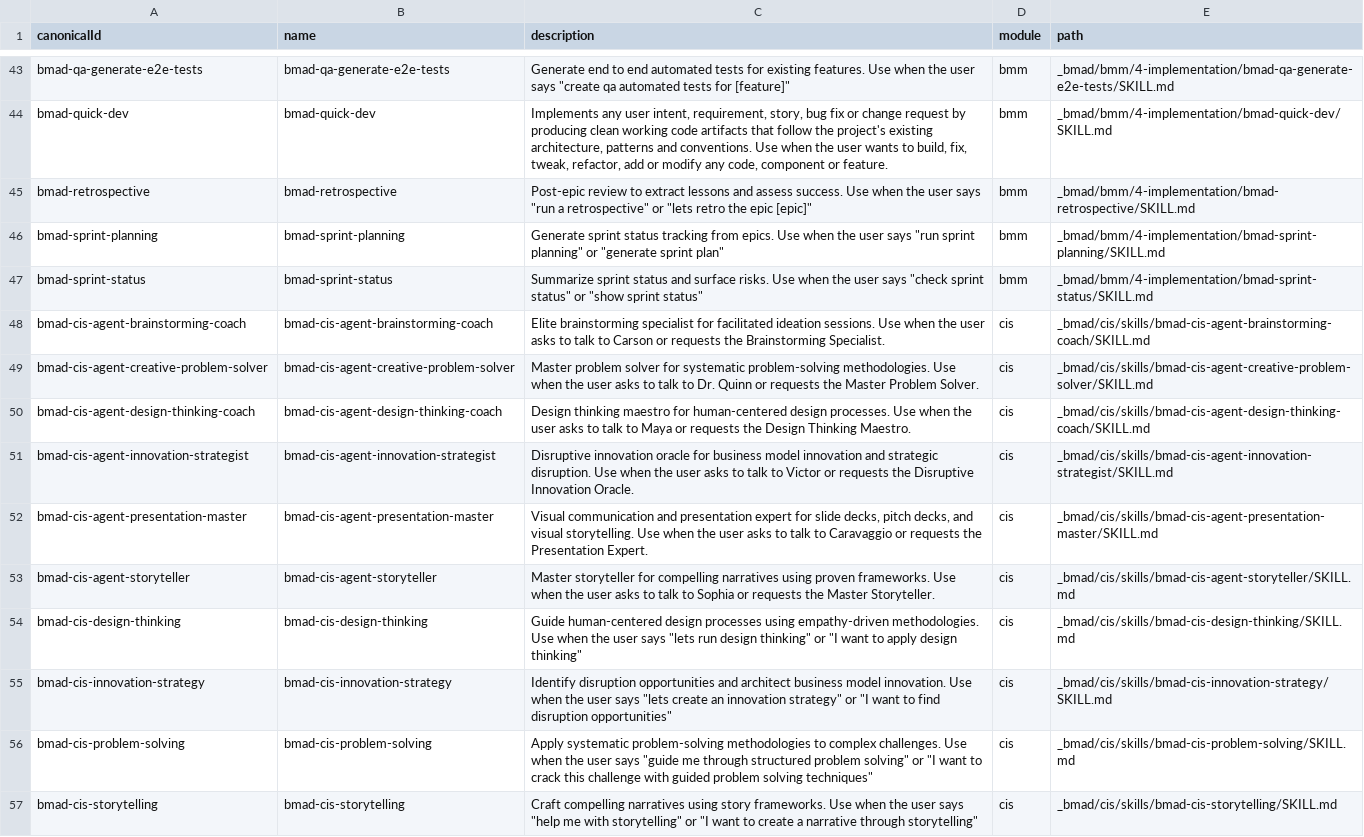
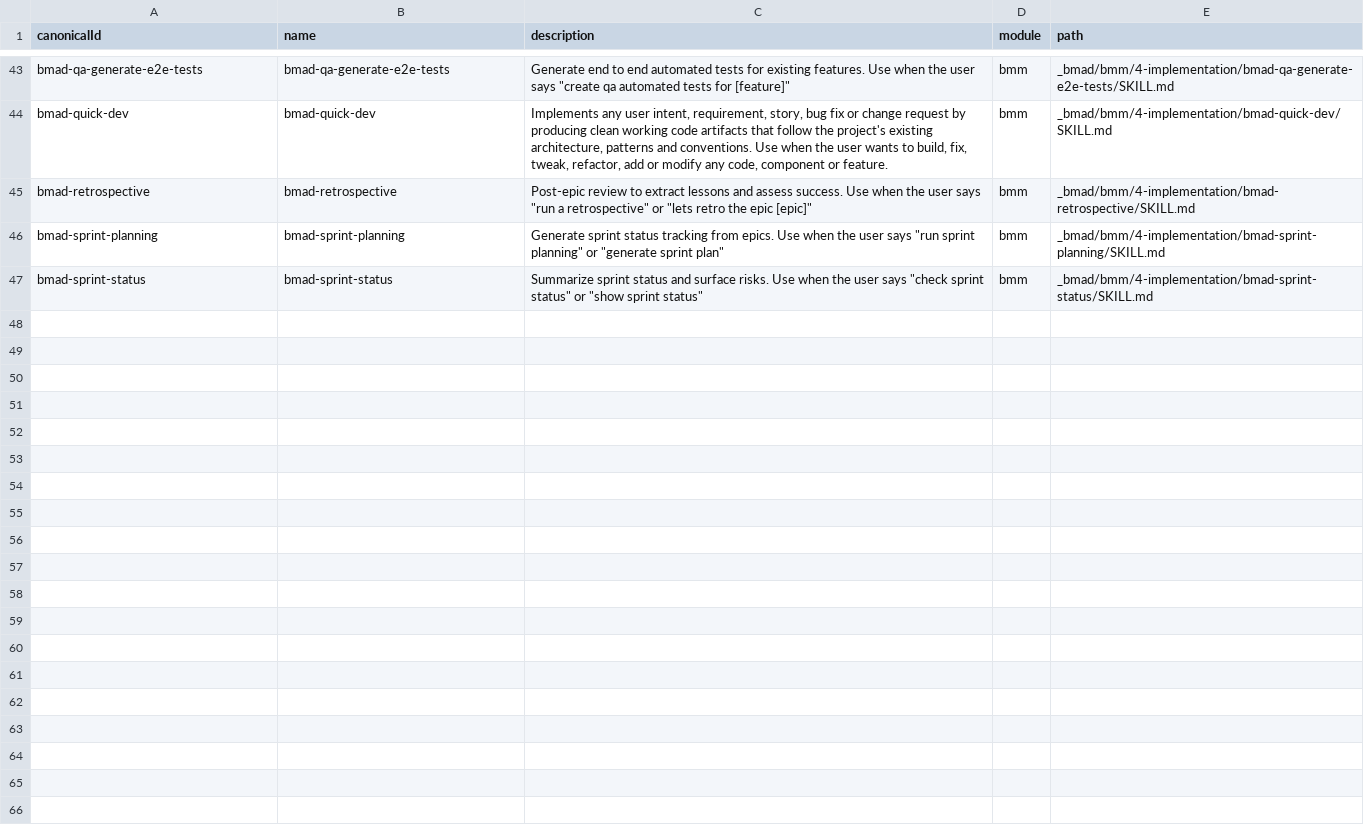
Before and after one commit to petrolal/nvim.dotfiles, a CSV file: _bmad/_config/skill-manifest.csv, drawn as a sheet; only a part is shown, gaps mark what is left out; the diff names each change by its address in the sheet, - before the commit and + after, or states it on an @@ line.

```diff
--- a/_bmad/_config/skill-manifest.csv
+++ b/_bmad/_config/skill-manifest.csv
-row 48: bmad-cis-agent-brainstorming-coach | bmad-cis-agent-brainstorming-coach | Elite brainstorming specialist for facilitated ideation sessions. Use when the user asks to talk to Carson or requests the Brainstorming Specialist. | cis | _bmad/cis/skills/bmad-cis-agent-brainstorming-coach/SKILL.md
-row 49: bmad-cis-agent-creative-problem-solver | bmad-cis-agent-creative-problem-solver | Master problem solver for systematic problem-solving methodologies. Use when the user asks to talk to Dr. Quinn or requests the Master Problem Solver. | cis | _bmad/cis/skills/bmad-cis-agent-creative-problem-solver/SKILL.md
-row 50: bmad-cis-agent-design-thinking-coach | bmad-cis-agent-design-thinking-coach | Design thinking maestro for human-centered design processes. Use when the user asks to talk to Maya or requests the Design Thinking Maestro. | cis | _bmad/cis/skills/bmad-cis-agent-design-thinking-coach/SKILL.md
-row 51: bmad-cis-agent-innovation-strategist | bmad-cis-agent-innovation-strategist | Disruptive innovation oracle for business model innovation and strategic disruption. Use when the user asks to talk to Victor or requests the Disruptive Innovation Oracle. | cis | _bmad/cis/skills/bmad-cis-agent-innovation-strategist/SKILL.md
-row 52: bmad-cis-agent-presentation-master | bmad-cis-agent-presentation-master | Visual communication and presentation expert for slide decks, pitch decks, and visual storytelling. Use when the user asks to talk to Caravaggio or requests the Presentation Expert. | cis | _bmad/cis/skills/bmad-cis-agent-presentation-master/SKILL.md
-row 53: bmad-cis-agent-storyteller | bmad-cis-agent-storyteller | Master storyteller for compelling narratives using proven frameworks. Use when the user asks to talk to Sophia or requests the Master Storyteller. | cis | _bmad/cis/skills/bmad-cis-agent-storyteller/SKILL.md
-row 54: bmad-cis-design-thinking | bmad-cis-design-thinking | Guide human-centered design processes using empathy-driven methodologies. Use when the user says "lets run design thinking" or "I want to apply design thinking" | cis | _bmad/cis/skills/bmad-cis-design-thinking/SKILL.md
-row 55: bmad-cis-innovation-strategy | bmad-cis-innovation-strategy | Identify disruption opportunities and architect business model innovation. Use when the user says "lets create an innovation strategy" or "I want to find disruption opportunities" | cis | _bmad/cis/skills/bmad-cis-innovation-strategy/SKILL.md
-row 56: bmad-cis-problem-solving | bmad-cis-problem-solving | Apply systematic problem-solving methodologies to complex challenges. Use when the user says "guide me through structured problem solving" or "I want to crack this challenge with guided problem solving techniques" | cis | _bmad/cis/skills/bmad-cis-problem-solving/SKILL.md
-row 57: bmad-cis-storytelling | bmad-cis-storytelling | Craft compelling narratives using story frameworks. Use when the user says "help me with storytelling" or "I want to create a narrative through storytelling" | cis | _bmad/cis/skills/bmad-cis-storytelling/SKILL.md
```
Also changed, not shown: _bmad/_config/bmad-help.csv, _bmad/_config/files-manifest.csv, 21 other files.
